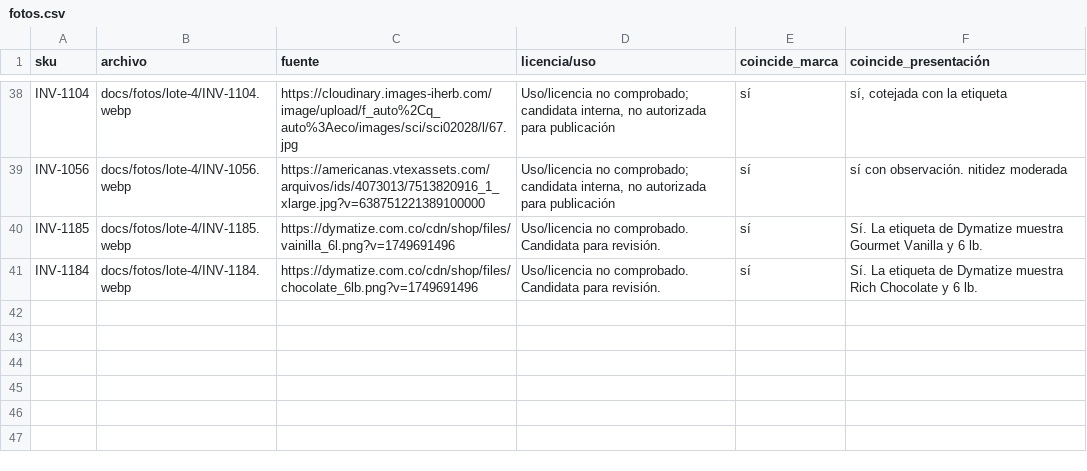
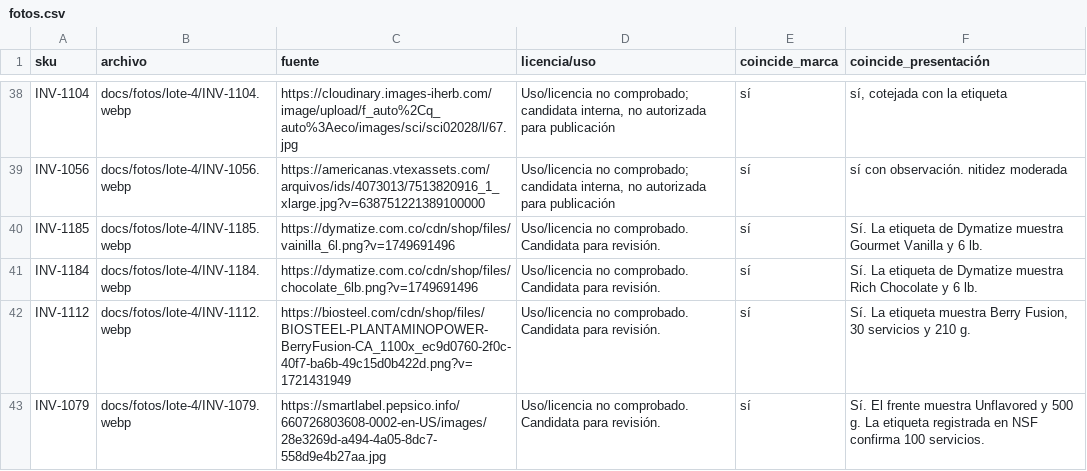
Before and after one commit to marcosfeliz28/awesome-outbid, a CSV file: docs/fotos/lote-4/fotos.csv, drawn as a sheet; only a part is shown, gaps mark what is left out.

Commit message:
docs(fotos): agregar BioSteel y Muscle Milk al lote 4

```diff
--- a/docs/fotos/lote-4/fotos.csv
+++ b/docs/fotos/lote-4/fotos.csv
@@ -41 +41,3 @@ INV-1185,docs/fotos/lote-4/INV-1185.webp,https://dymatize.com.co/cdn/shop/files/
 INV-1184,docs/fotos/lote-4/INV-1184.webp,https://dymatize.com.co/cdn/shop/files/chocolate_6lb.png?v=1749691496,Uso/licencia no comprobado. Candidata para revisión.,sí,Sí. La etiqueta de Dymatize muestra Rich Chocolate y 6 lb.
+INV-1112,docs/fotos/lote-4/INV-1112.webp,https://biosteel.com/cdn/shop/files/BIOSTEEL-PLANTAMINOPOWER-BerryFusion-CA_1100x_ec9d0760-2f0c-40f7-ba6b-49c15d0b422d.png?v=1721431949,Uso/licencia no comprobado. Candidata para revisión.,sí,"Sí. La etiqueta muestra Berry Fusion, 30 servicios y 210 g."
+INV-1079,docs/fotos/lote-4/INV-1079.webp,https://smartlabel.pepsico.info/660726803608-0002-en-US/images/28e3269d-a494-4a05-8dc7-558d9e4b27aa.jpg,Uso/licencia no comprobado. Candidata para revisión.,sí,Sí. El frente muestra Unflavored y 500 g. La etiqueta registrada en NSF confirma 100 servicios.
```
Also changed, not shown: docs/fotos/lote-4/faltantes.csv, 5 other files.
